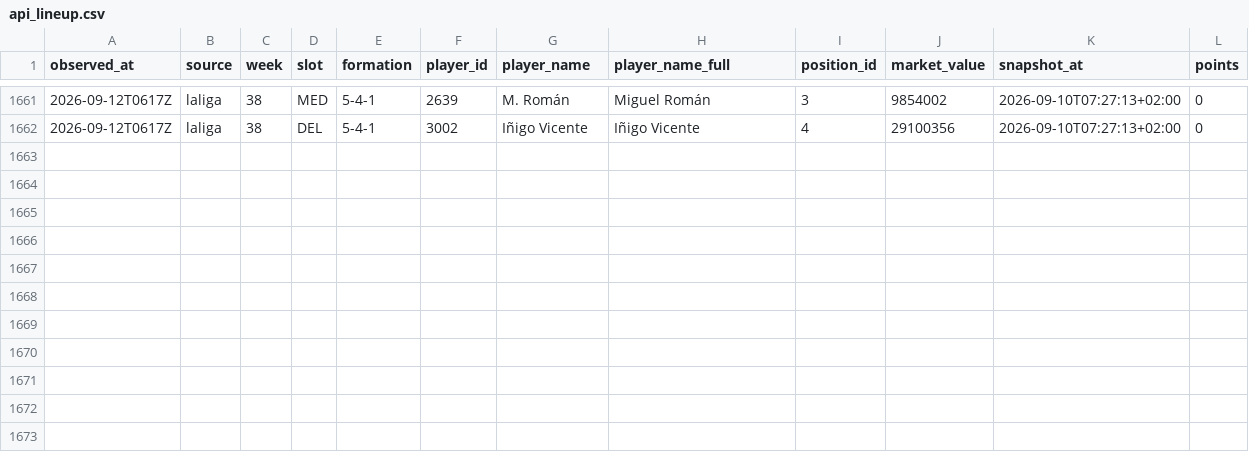
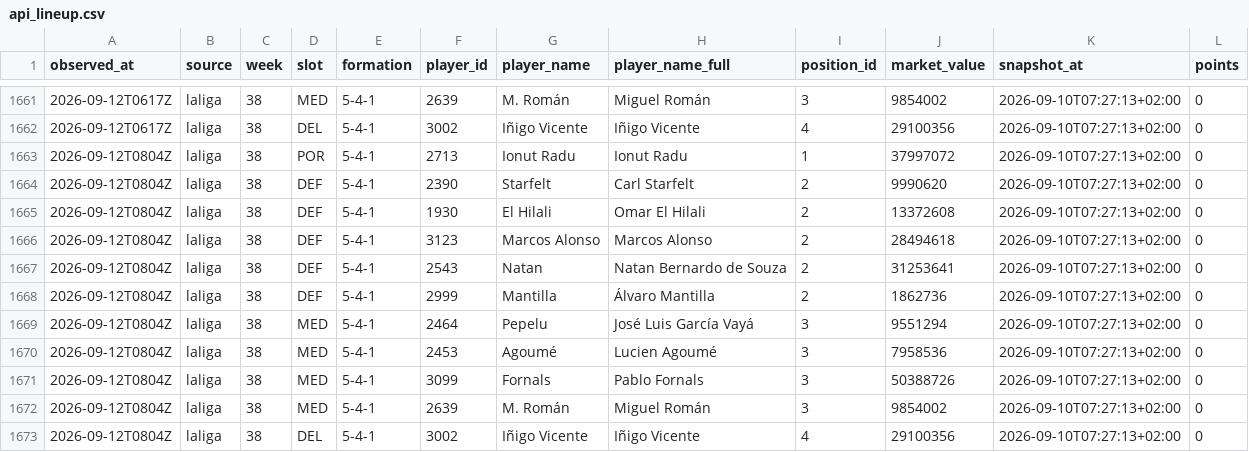
Before and after one commit to OrsM/liga_five_guys, a CSV file: data/tidy/api_lineup.csv, drawn as a sheet; only a part is shown, gaps mark what is left out.

```diff
--- a/data/tidy/api_lineup.csv
+++ b/data/tidy/api_lineup.csv
@@ -1662 +1662,12 @@ observed_at,source,week,slot,formation,player_id,player_name,player_name_full,po
 2026-09-12T0617Z,laliga,38,DEL,5-4-1,3002,Iñigo Vicente,Iñigo Vicente,4,29100356,2026-09-10T07:27:13+02:00,0
+2026-09-12T0804Z,laliga,38,POR,5-4-1,2713,Ionut Radu,Ionut Radu,1,37997072,2026-09-10T07:27:13+02:00,0
+2026-09-12T0804Z,laliga,38,DEF,5-4-1,2390,Starfelt,Carl Starfelt,2,9990620,2026-09-10T07:27:13+02:00,0
+2026-09-12T0804Z,laliga,38,DEF,5-4-1,1930,El Hilali,Omar El Hilali,2,13372608,2026-09-10T07:27:13+02:00,0
+2026-09-12T0804Z,laliga,38,DEF,5-4-1,3123,Marcos Alonso,Marcos Alonso,2,28494618,2026-09-10T07:27:13+02:00,0
+2026-09-12T0804Z,laliga,38,DEF,5-4-1,2543,Natan,Natan Bernardo de Souza,2,31253641,2026-09-10T07:27:13+02:00,0
+2026-09-12T0804Z,laliga,38,DEF,5-4-1,2999,Mantilla,Álvaro Mantilla,2,1862736,2026-09-10T07:27:13+02:00,0
+2026-09-12T0804Z,laliga,38,MED,5-4-1,2464,Pepelu,José Luis García Vayá,3,9551294,2026-09-10T07:27:13+02:00,0
+2026-09-12T0804Z,laliga,38,MED,5-4-1,2453,Agoumé,Lucien Agoumé,3,7958536,2026-09-10T07:27:13+02:00,0
+2026-09-12T0804Z,laliga,38,MED,5-4-1,3099,Fornals,Pablo Fornals,3,50388726,2026-09-10T07:27:13+02:00,0
+2026-09-12T0804Z,laliga,38,MED,5-4-1,2639,M. Román,Miguel Román,3,9854002,2026-09-10T07:27:13+02:00,0
+2026-09-12T0804Z,laliga,38,DEL,5-4-1,3002,Iñigo Vicente,Iñigo Vicente,4,29100356,2026-09-10T07:27:13+02:00,0
```
Also changed, not shown: data/decisions/slate_log.csv, data/decisions/squad_log.csv, 19 other files.
